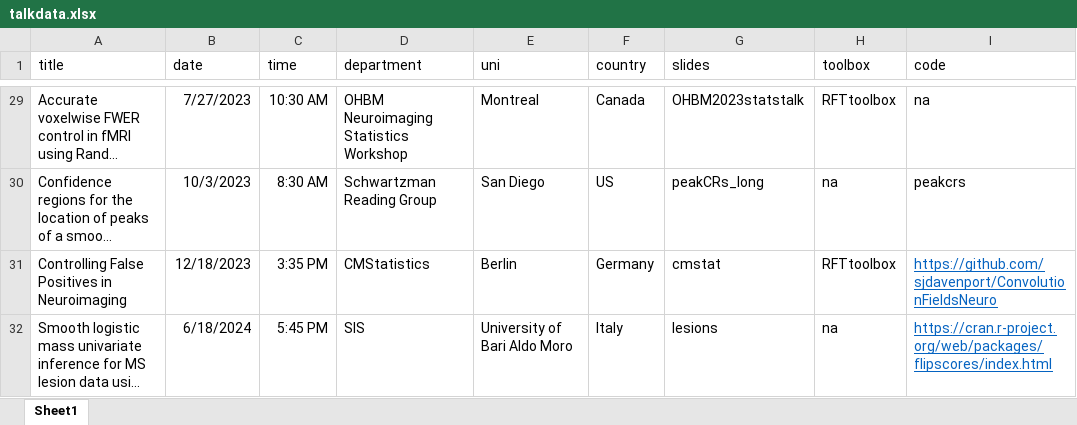
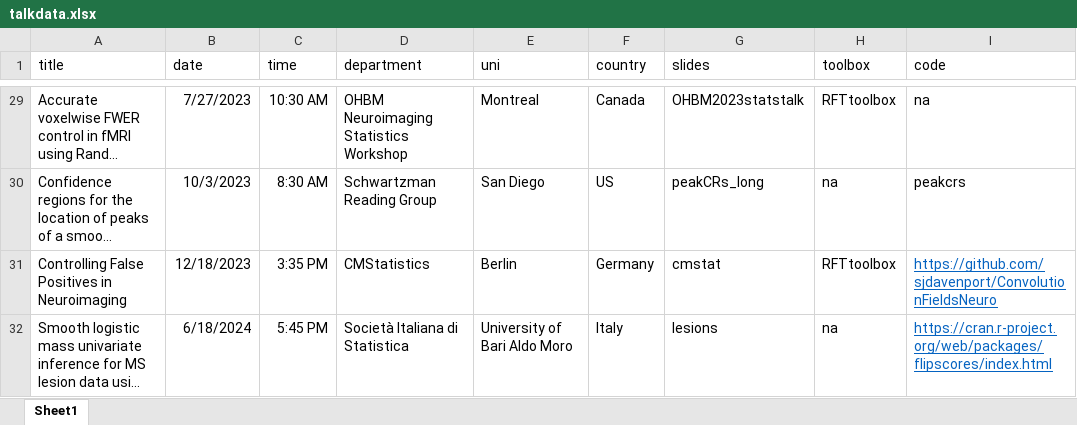
Before and after one commit to sjdavenport/sjdavenport.github.io, an Excel workbook: matlab/talkdata.xlsx, sheet Sheet1, drawn as a sheet; only a part is shown, gaps mark what is left out; long unchanged cells end in …; values as stored, in another font and other column widths than the file's, no borders; the diff names each change by its address in the sheet, - before the commit and + after, or states it on an @@ line.

```diff
--- a/matlab/talkdata.xlsx (sheet Sheet1)
+++ b/matlab/talkdata.xlsx (sheet Sheet1)
-D32 (department): SIS
+D32 (department): Società Italiana di Statistica
```
Also changed, not shown: 1 other file.
